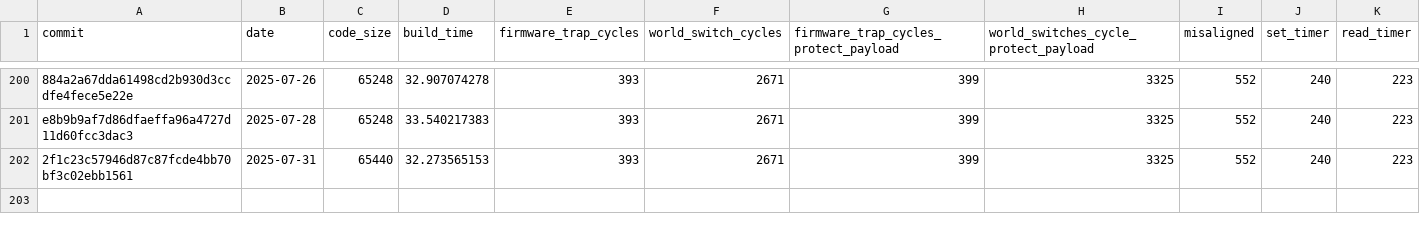
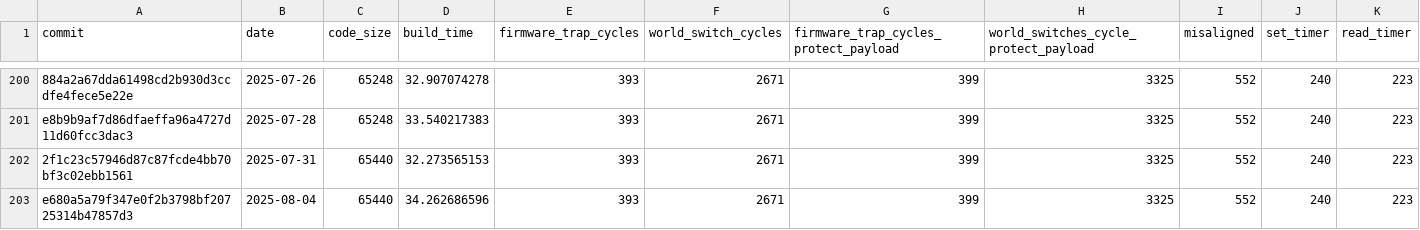
Before and after one commit to CharlyCst/miralis-commit-stats, a CSV file: stats.csv, drawn as a sheet; only a part is shown, gaps mark what is left out.

Commit message:
[Automated] push stats from Miralis CI

```diff
--- a/stats.csv
+++ b/stats.csv
@@ -202 +202,2 @@ e8b9b9af7d86dfaeffa96a4727d11d60fcc3dac3, 2025-07-28, 65248, 33.540217383, 393,
 2f1c23c57946d87c87fcde4bb70bf3c02ebb1561, 2025-07-31, 65440, 32.273565153, 393, 2671, 399, 3325, 552, 240, 223
+e680a5a79f347e0f2b3798bf20725314b47857d3, 2025-08-04, 65440, 34.262686596, 393, 2671, 399, 3325, 552, 240, 223
```
